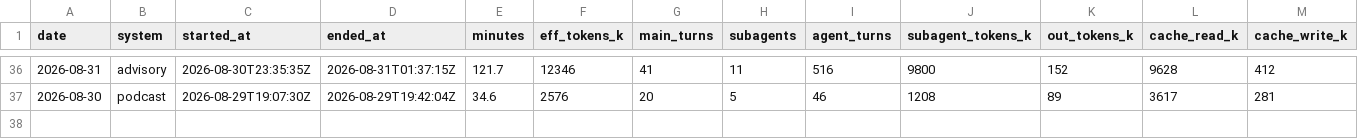
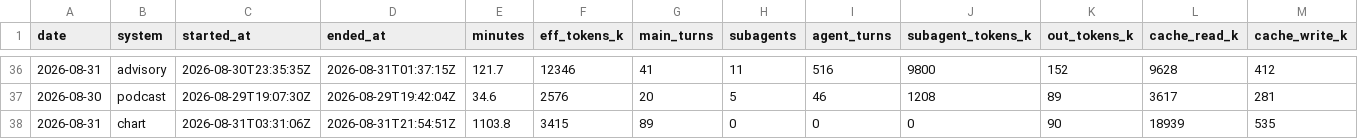
Before and after one commit to GunDamnBoy/kb-core, a CSV file: metrics/usage.csv, drawn as a sheet; only a part is shown, gaps mark what is left out; rows hold the shown columns only; the diff names each change by its address in the sheet, - before the commit and + after, or states it on an @@ line.

Commit message:
chore(auto): kb-core 快照 2026-09-01 06:12

```diff
--- a/metrics/usage.csv
+++ b/metrics/usage.csv
+row 38: 2026-08-31 | chart | 2026-08-31T03:31:06Z | 2026-08-31T21:54:51Z | 1103.8 | 3415 | 89 | 0 | 0 | 0 | 90 | 18939 | 535
```
